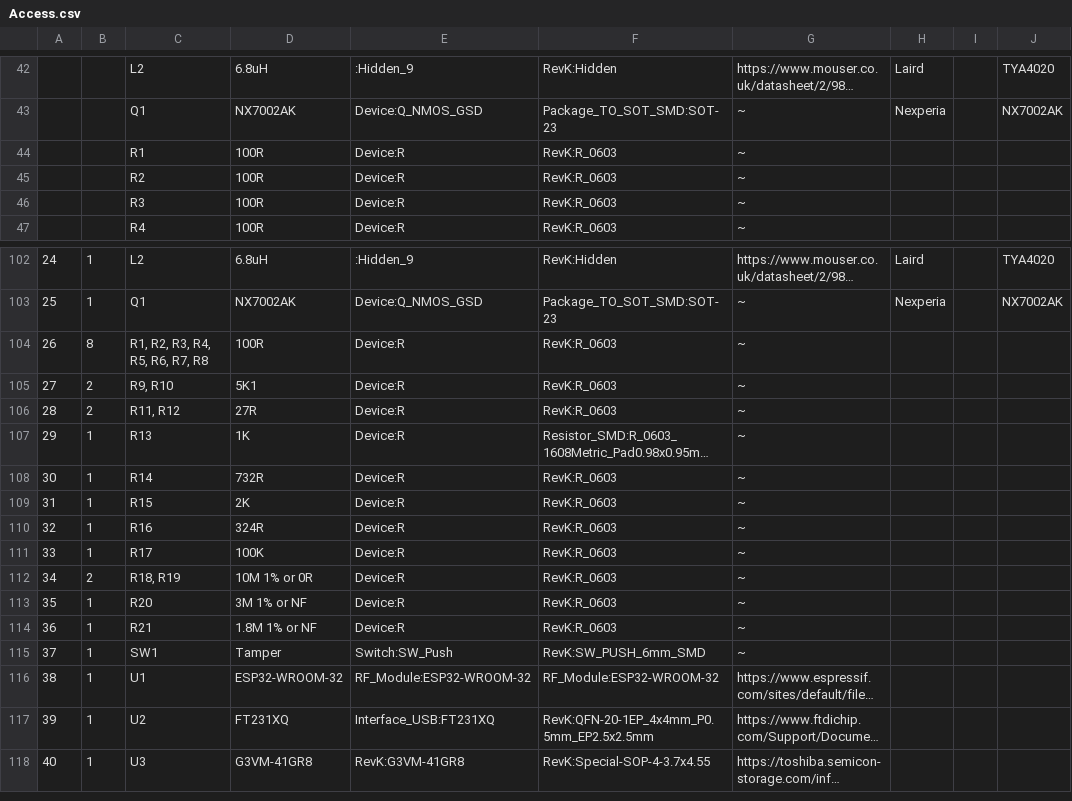
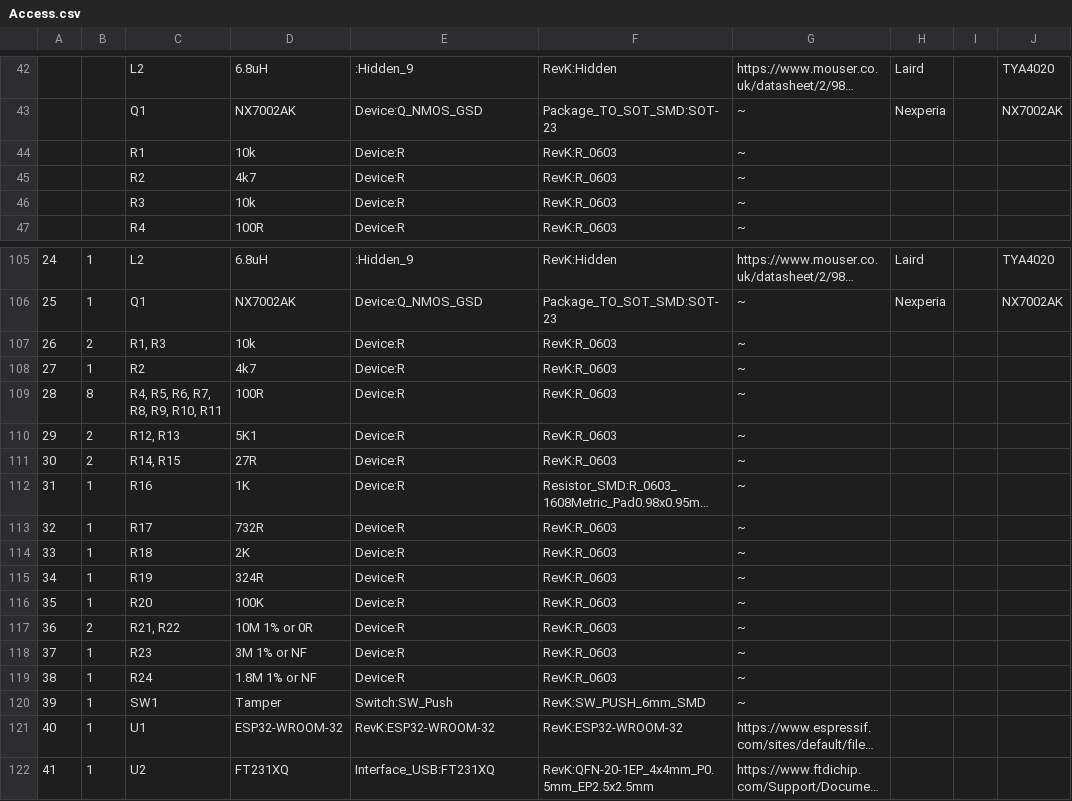
Before and after one commit to revk/SolarSystem, a CSV file: KiCad/Access.csv, drawn as a sheet; only a part is shown, gaps mark what is left out; the shorter side is filled out with more unchanged rows; long unchanged cells end in …; addresses are those after the commit; the diff covers the shown part only; the diff names each change by its address in the sheet, - before the commit and + after, or states it on an @@ line.

```diff
--- a/KiCad/Access.csv
+++ b/KiCad/Access.csv
-D44: 100R
+D44: 10k
-D45: 100R
+D45: 4k7
-D46: 100R
+D46: 10k
+row 107: 26 | 2 | R1, R3 | 10k | Device:R | RevK:R_0603 | ~
+row 108: 27 | 1 | R2 | 4k7 | Device:R | RevK:R_0603 | ~
@@ column A renumbered from row 109 down @@
-C109: R1, R2, R3, R4, R5, R6, R7, R8
+C109: R4, R5, R6, R7, R8, R9, R10, R11
-C110: R9, R10
+C110: R12, R13
-C111: R11, R12
+C111: R14, R15
-C112: R13
+C112: R16
-C113: R14
+C113: R17
-C114: R15
+C114: R18
-C115: R16
+C115: R19
-C116: R17
+C116: R20
-C117: R18, R19
+C117: R21, R22
-C118: R20
+C118: R23
-C119: R21
+C119: R24
-E121: RF_Module:ESP32-WROOM-32
+E121: RevK:ESP32-WROOM-32
-F121: RF_Module:ESP32-WROOM-32
+F121: RevK:ESP32-WROOM-32
```
Also changed, not shown: 3 added rows and 18 edited cells elsewhere in this file, 43 other files.
